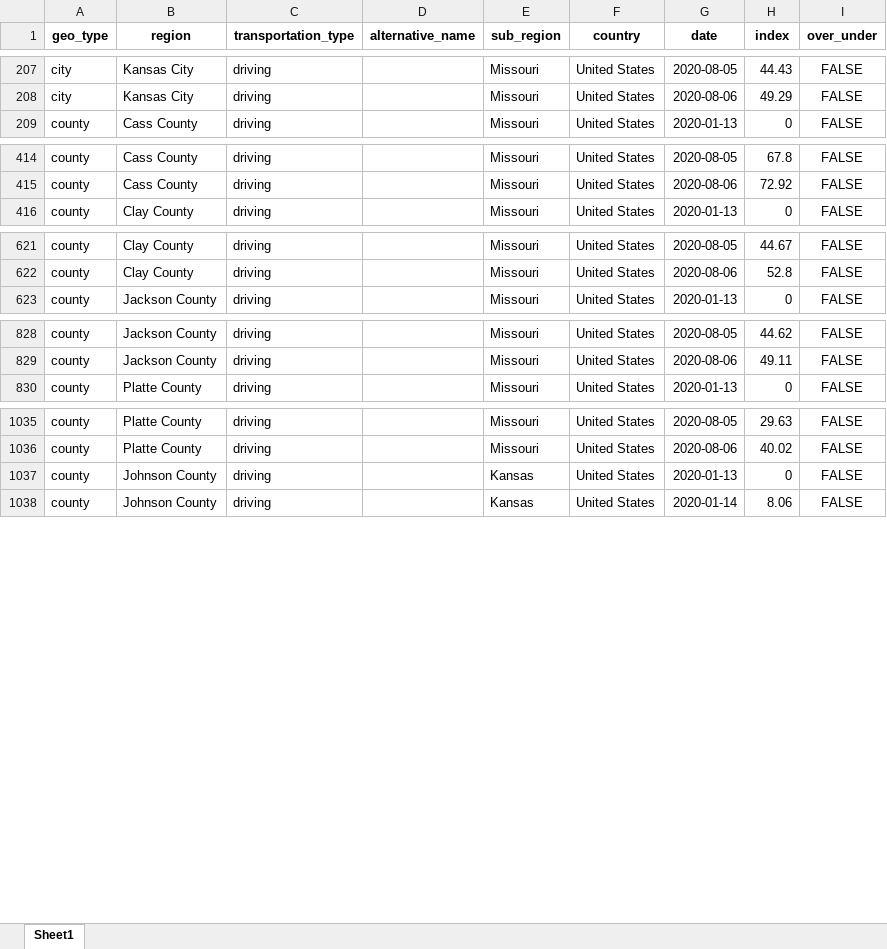
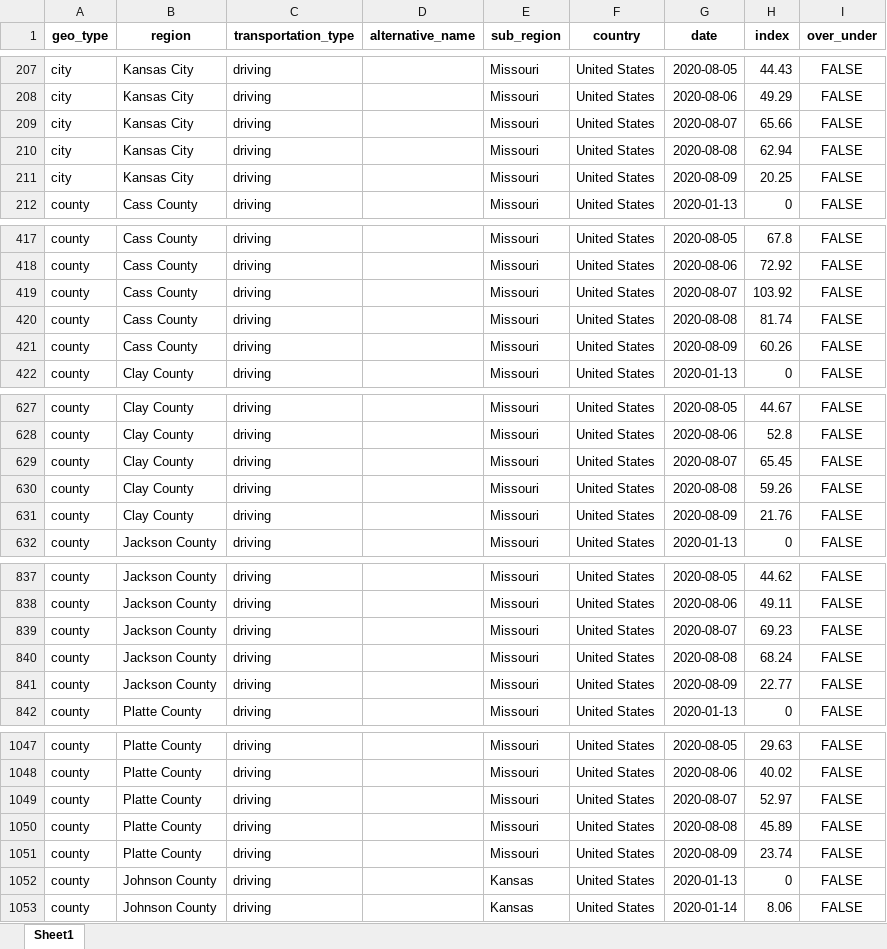
Before and after one commit to jimfelps/covid-tracking, an Excel workbook: output/metro_driving.xlsx, sheet Sheet1, drawn as a sheet; only a part is shown, gaps mark what is left out; values as stored, in another font and other column widths than the file's, no borders; the diff covers the shown part only; the diff names each change by its address in the sheet, - before the commit and + after, or states it on an @@ line.

```diff
--- a/output/metro_driving.xlsx (sheet Sheet1)
+++ b/output/metro_driving.xlsx (sheet Sheet1)
+row 209: city | Kansas City | driving |  | Missouri | United States | 2020-08-07 | 65.66 | FALSE
+row 210: city | Kansas City | driving |  | Missouri | United States | 2020-08-08 | 62.94 | FALSE
+row 211: city | Kansas City | driving |  | Missouri | United States | 2020-08-09 | 20.25 | FALSE
+row 419: county | Cass County | driving |  | Missouri | United States | 2020-08-07 | 103.92 | FALSE
+row 420: county | Cass County | driving |  | Missouri | United States | 2020-08-08 | 81.74 | FALSE
+row 421: county | Cass County | driving |  | Missouri | United States | 2020-08-09 | 60.26 | FALSE
+row 629: county | Clay County | driving |  | Missouri | United States | 2020-08-07 | 65.45 | FALSE
+row 630: county | Clay County | driving |  | Missouri | United States | 2020-08-08 | 59.26 | FALSE
+row 631: county | Clay County | driving |  | Missouri | United States | 2020-08-09 | 21.76 | FALSE
+row 839: county | Jackson County | driving |  | Missouri | United States | 2020-08-07 | 69.23 | FALSE
+row 840: county | Jackson County | driving |  | Missouri | United States | 2020-08-08 | 68.24 | FALSE
+row 841: county | Jackson County | driving |  | Missouri | United States | 2020-08-09 | 22.77 | FALSE
+row 1049: county | Platte County | driving |  | Missouri | United States | 2020-08-07 | 52.97 | FALSE
+row 1050: county | Platte County | driving |  | Missouri | United States | 2020-08-08 | 45.89 | FALSE
+row 1051: county | Platte County | driving |  | Missouri | United States | 2020-08-09 | 23.74 | FALSE
```
Also changed, not shown: 6 added rows elsewhere in this sheet, output/apple_mobility_metro.xlsx, 15 other files.
